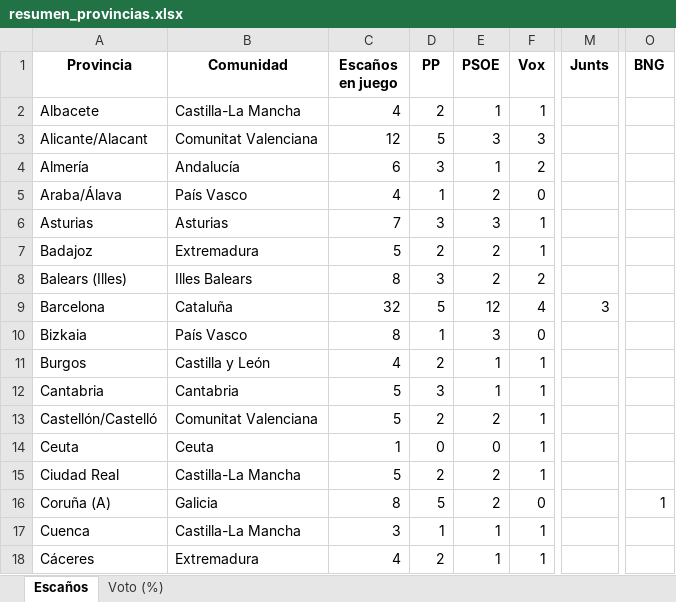
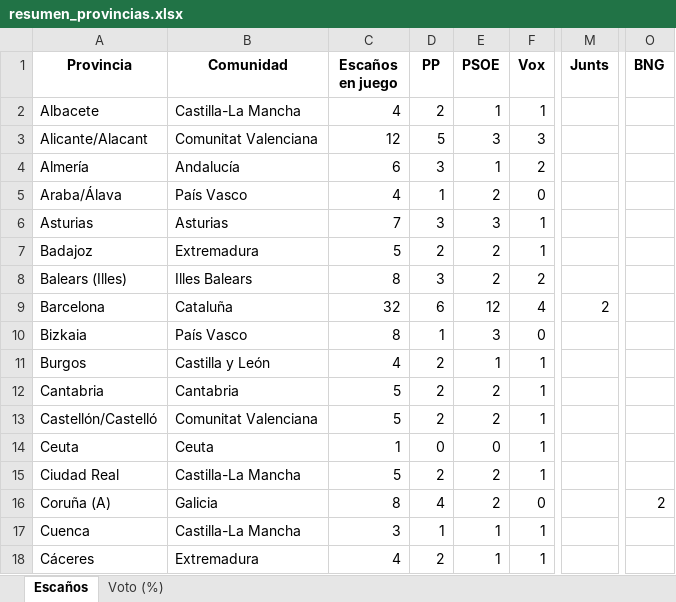
Before and after one commit to fermanpre/pondera, an Excel workbook: Web/sitio/resumen_provincias.xlsx, sheet Escaños, drawn as a sheet; only a part is shown, gaps mark what is left out; values as stored, in another font and other column widths than the file's, no borders; the diff names each change by its address in the sheet, - before the commit and + after, or states it on an @@ line.

```diff
--- a/Web/sitio/resumen_provincias.xlsx (sheet Escaños)
+++ b/Web/sitio/resumen_provincias.xlsx (sheet Escaños)
-D9 (PP): 5
+D9 (PP): 6
-M9 (Junts): 3
+M9 (Junts): 2
-D12 (PP): 3
+D12 (PP): 2
-E12 (PSOE): 1
+E12 (PSOE): 2
-D16 (PP): 5
+D16 (PP): 4
-O16 (BNG): 1
+O16 (BNG): 2
```
Also changed, not shown: sheet Voto (%), 10 other files.
